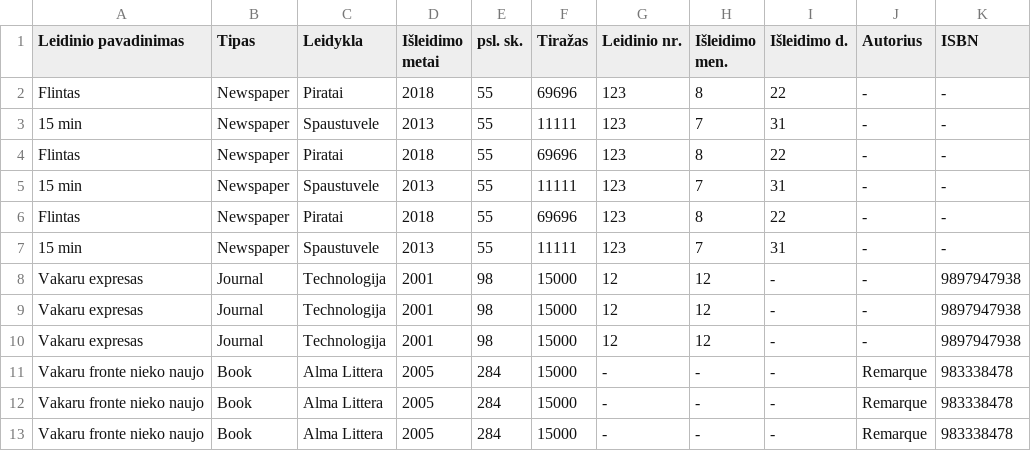
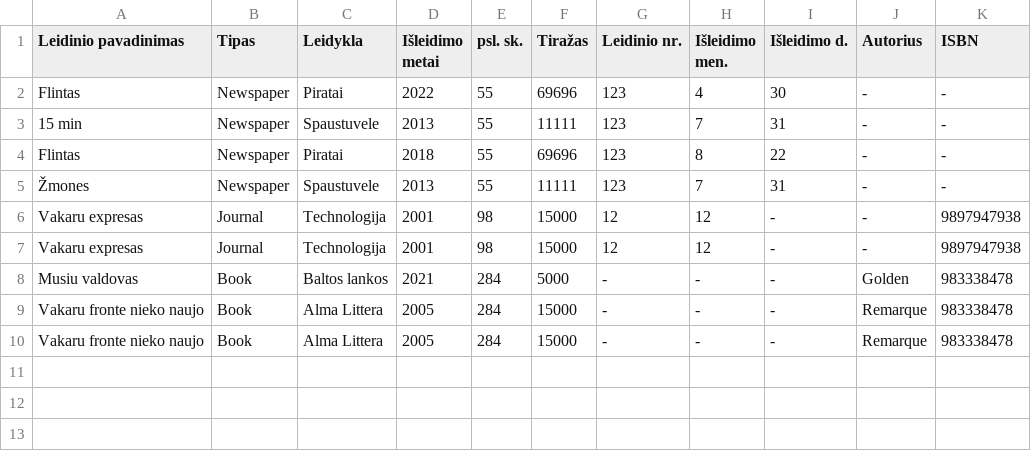
Before and after one commit to adas291/L4, a CSV file: L4/App_Data/Nenauji.csv, drawn as a sheet.

```diff
--- a/L4/App_Data/Nenauji.csv
+++ b/L4/App_Data/Nenauji.csv
@@ -1,12 +1,9 @@
 Leidinio pavadinimas;Tipas;Leidykla;Išleidimo metai;psl. sk.;Tiražas;Leidinio nr.;Išleidimo men.;Išleidimo d.;Autorius;ISBN
-Flintas                       ;Newspaper      ;Piratai        ;2018           ;   55;   69696;           123;         8;           22;-                   ;           -;
+Flintas                       ;Newspaper      ;Piratai        ;2022           ;   55;   69696;           123;         4;           30;-                   ;           -;
 15 min                        ;Newspaper      ;Spaustuvele    ;2013           ;   55;   11111;           123;         7;           31;-                   ;           -;
 Flintas                       ;Newspaper      ;Piratai        ;2018           ;   55;   69696;           123;         8;           22;-                   ;           -;
-15 min                        ;Newspaper      ;Spaustuvele    ;2013           ;   55;   11111;           123;         7;           31;-                   ;           -;
-Flintas                       ;Newspaper      ;Piratai        ;2018           ;   55;   69696;           123;         8;           22;-                   ;           -;
-15 min                        ;Newspaper      ;Spaustuvele    ;2013           ;   55;   11111;           123;         7;           31;-                   ;           -;
+Žmones                        ;Newspaper      ;Spaustuvele    ;2013           ;   55;   11111;           123;         7;           31;-                   ;           -;
 Vakaru expresas               ;Journal        ;Technologija   ;2001           ;   98;   15000;            12;        12;            -;-                   ;  9897947938;
 Vakaru expresas               ;Journal        ;Technologija   ;2001           ;   98;   15000;            12;        12;            -;-                   ;  9897947938;
-Vakaru expresas               ;Journal        ;Technologija   ;2001           ;   98;   15000;            12;        12;            -;-                   ;  9897947938;
-Vakaru fronte nieko naujo     ;Book           ;Alma Littera   ;2005           ;  284;   15000;             -;         -;            -;Remarque            ;   983338478;
+Musiu valdovas                ;Book           ;Baltos lankos  ;2021           ;  284;    5000;             -;         -;            -;Golden              ;   983338478;
 Vakaru fronte nieko naujo     ;Book           ;Alma Littera   ;2005           ;  284;   15000;             -;         -;            -;Remarque            ;   983338478;
```
Also changed, not shown: L4/App_Data/Reti.csv, L4/App_Data/Technologija.csv, 18 other files.
